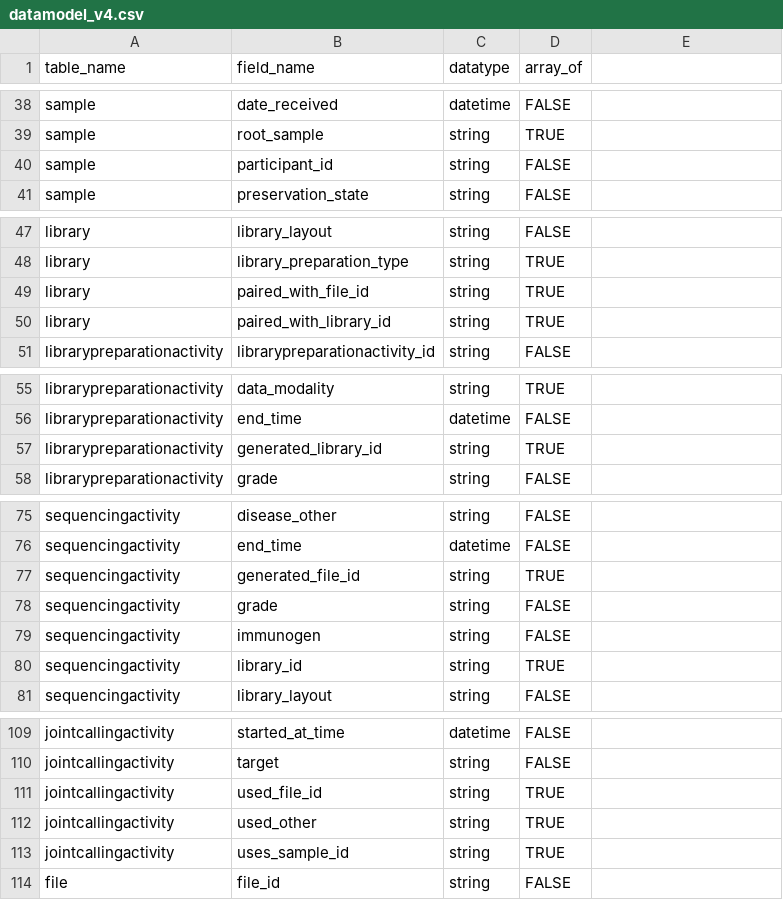
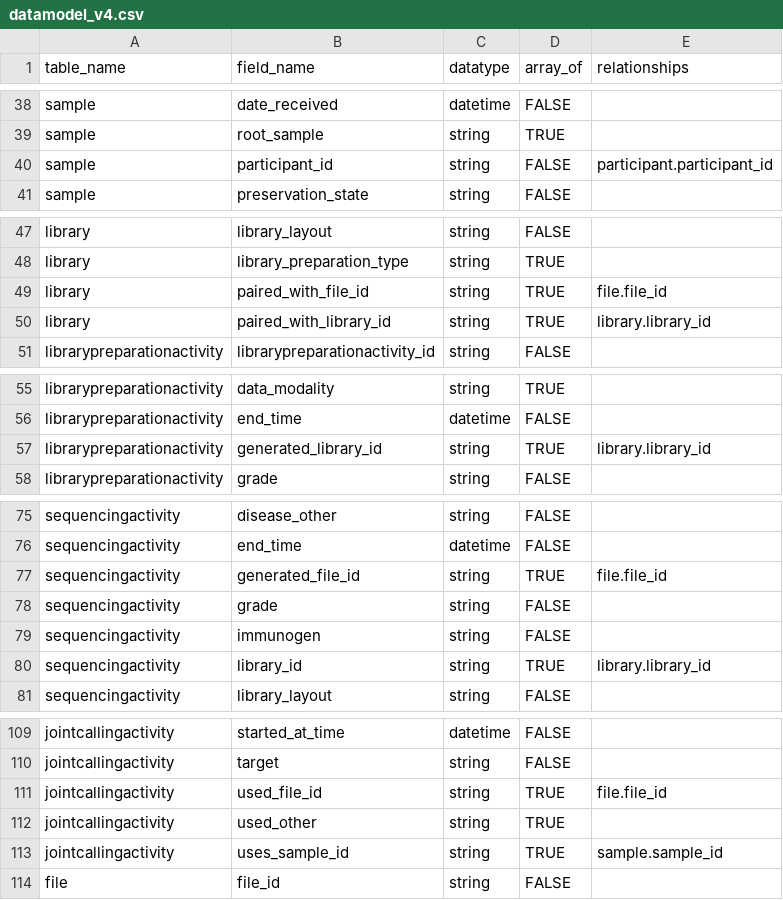
Before and after one commit to broadinstitute/horsefish, a CSV file: scripts/tdr/gp-tim/datamodel_v4.csv, drawn as a sheet; only a part is shown, gaps mark what is left out; the diff covers the shown part only.

Commit message:
add relationships, fix dataset share script

```diff
--- a/scripts/tdr/gp-tim/datamodel_v4.csv
+++ b/scripts/tdr/gp-tim/datamodel_v4.csv
@@ -1 +1 @@
-table_name,field_name,datatype,array_of
+table_name,field_name,datatype,array_of,relationships
@@ -40 +40 @@ sample,root_sample,string,TRUE
-sample,participant_id,string,FALSE
+sample,participant_id,string,FALSE,participant.participant_id
@@ -49,2 +49,2 @@ library,library_preparation_type,string,TRUE
-library,paired_with_file_id,string,TRUE
-library,paired_with_library_id,string,TRUE
+library,paired_with_file_id,string,TRUE,file.file_id
+library,paired_with_library_id,string,TRUE,library.library_id
@@ -57 +57 @@ librarypreparationactivity,end_time,datetime,FALSE
-librarypreparationactivity,generated_library_id,string,TRUE
+librarypreparationactivity,generated_library_id,string,TRUE,library.library_id
@@ -77 +77 @@ sequencingactivity,end_time,datetime,FALSE
-sequencingactivity,generated_file_id,string,TRUE
+sequencingactivity,generated_file_id,string,TRUE,file.file_id
@@ -80 +80 @@ sequencingactivity,immunogen,string,FALSE
-sequencingactivity,library_id,string,TRUE
+sequencingactivity,library_id,string,TRUE,library.library_id
@@ -111 +111 @@ jointcallingactivity,target,string,FALSE
-jointcallingactivity,used_file_id,string,TRUE
+jointcallingactivity,used_file_id,string,TRUE,file.file_id
@@ -113 +113 @@ jointcallingactivity,used_other,string,TRUE
-jointcallingactivity,uses_sample_id,string,TRUE
+jointcallingactivity,uses_sample_id,string,TRUE,sample.sample_id
```
Also changed, not shown: 3 edited cells elsewhere in this file, 1 other file.
